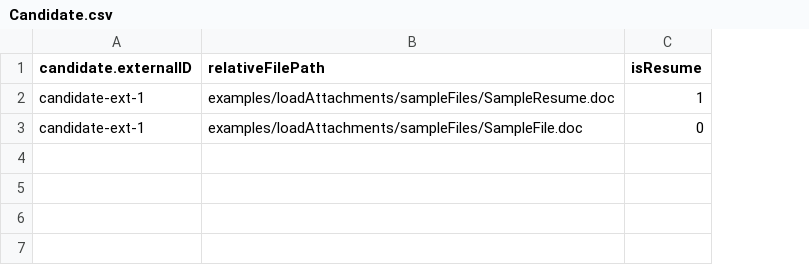
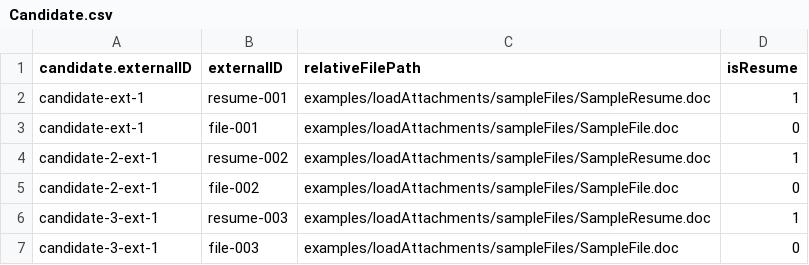
Before and after one commit to bullhorn/dataloader, a CSV file: examples/loadAttachments/Candidate.csv, drawn as a sheet; the diff names each change by its address in the sheet, - before the commit and + after, or states it on an @@ line.

Commit message:
Refactored LoadAttachmentTask

```diff
--- a/examples/loadAttachments/Candidate.csv
+++ b/examples/loadAttachments/Candidate.csv
+column B (externalID), rows 2-3: resume-001 | file-001
+row 4: candidate-2-ext-1 | resume-002 | examples/loadAttachments/sampleFiles/SampleResume.doc | 1
+row 5: candidate-2-ext-1 | file-002 | examples/loadAttachments/sampleFiles/SampleFile.doc | 0
+row 6: candidate-3-ext-1 | resume-003 | examples/loadAttachments/sampleFiles/SampleResume.doc | 1
+row 7: candidate-3-ext-1 | file-003 | examples/loadAttachments/sampleFiles/SampleFile.doc | 0
```
Also changed, not shown: 17 other files.
